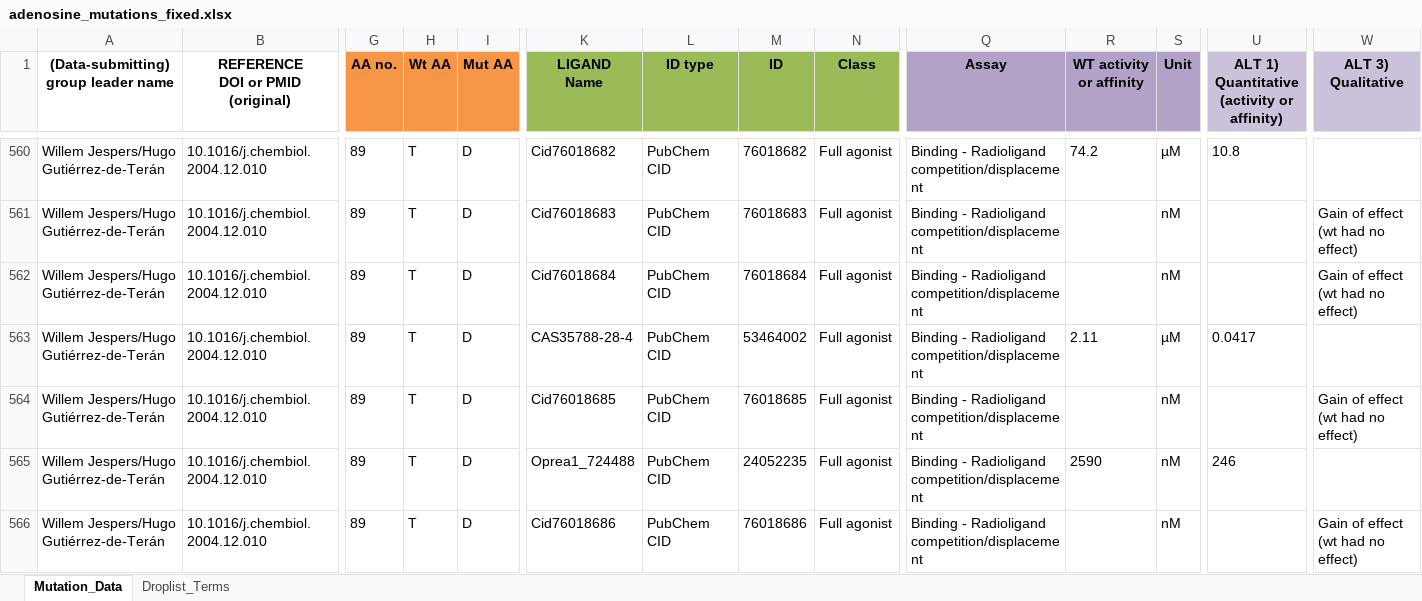
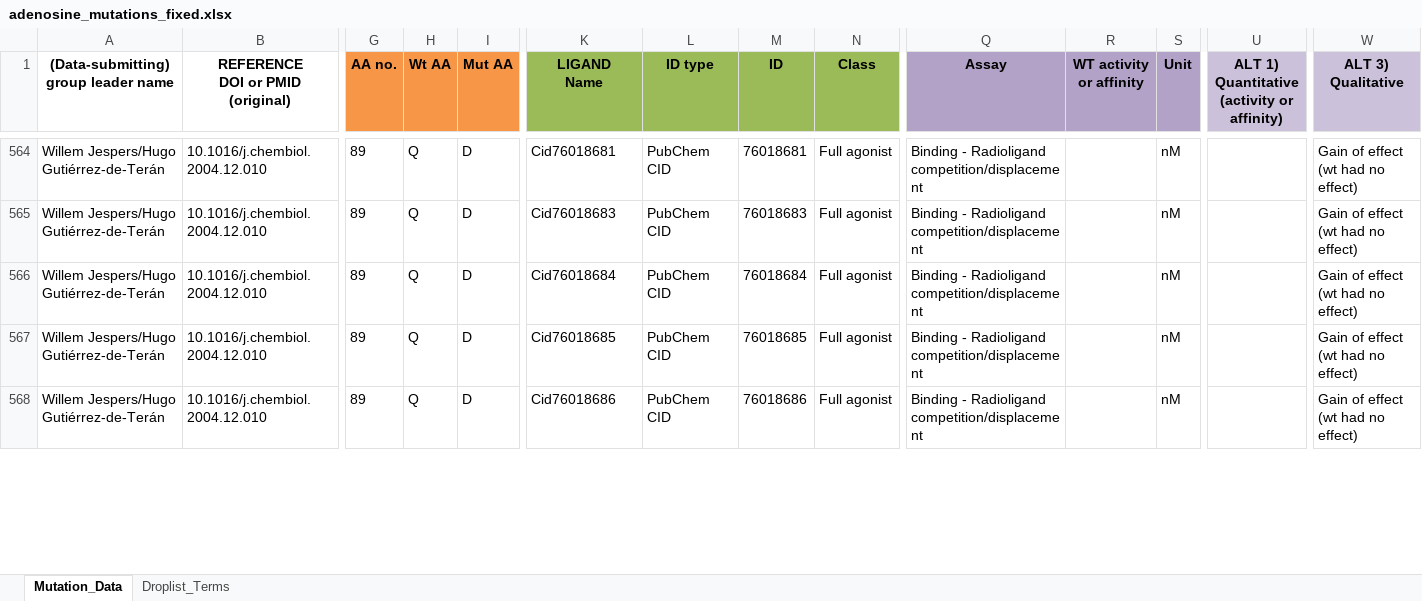
Before and after one commit to protwis/gpcrdb_data, an Excel workbook: mutant_data/adenosine_mutations_fixed.xlsx, sheet Mutation_Data, drawn as a sheet; only a part is shown, gaps mark what is left out; values as stored, in another font and other column widths than the file's, no borders; removed rows and columns are numbered as before the commit, all else as after; rows hold the shown columns only; the diff covers the shown part only; the diff names each change by its address in the sheet, - before the commit and + after, or states it on an @@ line.

```diff
--- a/mutant_data/adenosine_mutations_fixed.xlsx (sheet Mutation_Data)
+++ b/mutant_data/adenosine_mutations_fixed.xlsx (sheet Mutation_Data)
-H564:H566 (Wt AA): T
+H564:H566 (Wt AA): Q
-K564 (LIGAND Name): Cid76018682
+K564 (LIGAND Name): Cid76018681
-M564 (ID): 76018682
+M564 (ID): 76018681
-R564 (WT activity or affinity): 74.2
+R564 (WT activity or affinity): (empty)
-S564 (Unit): µM
+S564 (Unit): nM
-U564: 10.8
+U564: (empty)
-W564 (ALT 3) Qualitative): (empty)
+W564 (ALT 3) Qualitative): Gain of effect (wt had no effect)
-row 563: Willem Jespers/Hugo Gutiérrez-de-Terán | 10.1016/j.chembiol.2004.12.010 | 89 | T | D | CAS35788-28-4 | PubChem CID | 53464002 | Full agonist | Binding - Radioligand competition/displacement | 2.11 | µM | 0.0417
-H567 (Wt AA): T
+H567 (Wt AA): Q
-row 565: Willem Jespers/Hugo Gutiérrez-de-Terán | 10.1016/j.chembiol.2004.12.010 | 89 | T | D | Oprea1_724488 | PubChem CID | 24052235 | Full agonist | Binding - Radioligand competition/displacement | 2590 | nM | 246
-H568 (Wt AA): T
+H568 (Wt AA): Q
```
Also changed, not shown: 8 added rows, 6 removed rows, 15 moved rows and 61 edited cells elsewhere in this sheet, mutant_data/2017_Krause_GPHRs.xlsx, mutant_data/5-HT2B-C_mutants_2018.xlsx, 4 other files.
